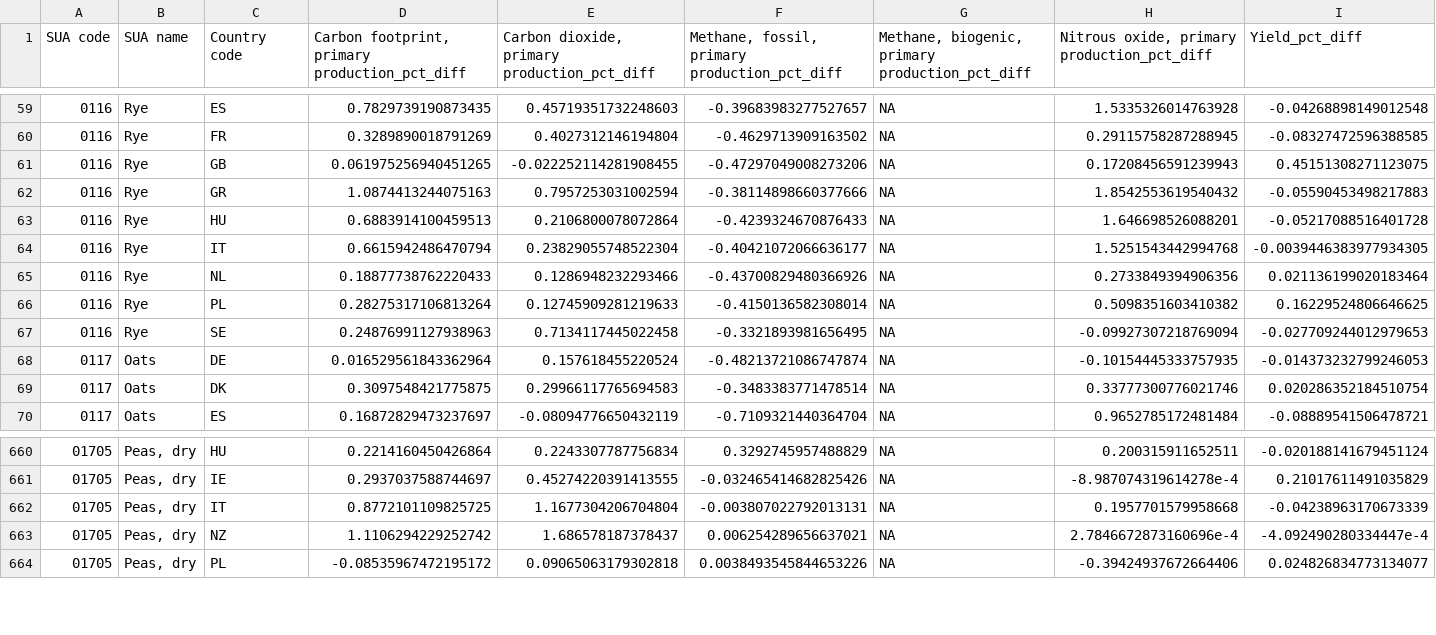
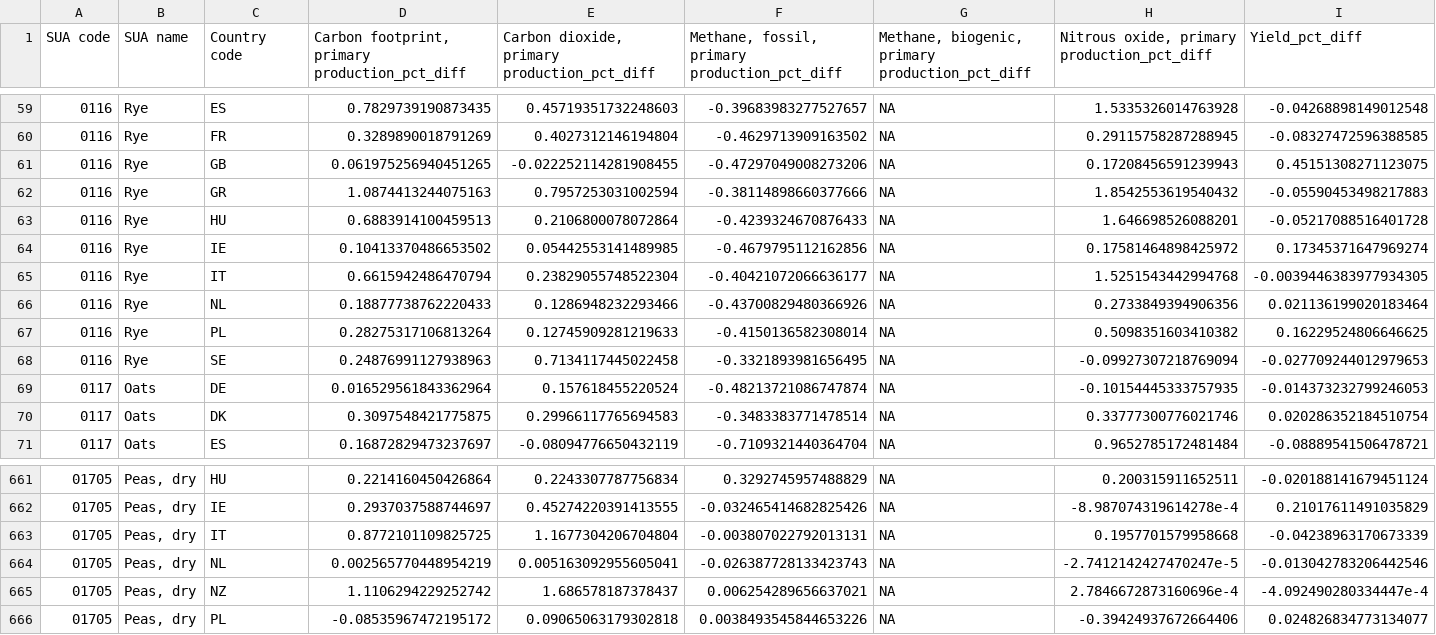
Before and after one commit to SLU-foodsystems/safad, a CSV file: data-preprocessing/rpc-footprints/pct_diff.csv, drawn as a sheet; only a part is shown, gaps mark what is left out; rows hold the shown columns only; the diff names each change by its address in the sheet, - before the commit and + after, or states it on an @@ line.

Commit message:
Add patched yields for IE (rye) and NL (peas)

```diff
--- a/data-preprocessing/rpc-footprints/pct_diff.csv
+++ b/data-preprocessing/rpc-footprints/pct_diff.csv
+row 64: 0116 | Rye | IE | 0.10413370486653502 | 0.05442553141489985 | -0.4679795112162856 | NA | 0.17581464898425972 | 0.17345371647969274
+row 664: 01705 | Peas, dry | NL | 0.002565770448954219 | 0.005163092955605041 | -0.026387728133423743 | NA | -2.7412142427470247e-5 | -0.013042783206442546
```
Also changed, not shown: 3 other files.
